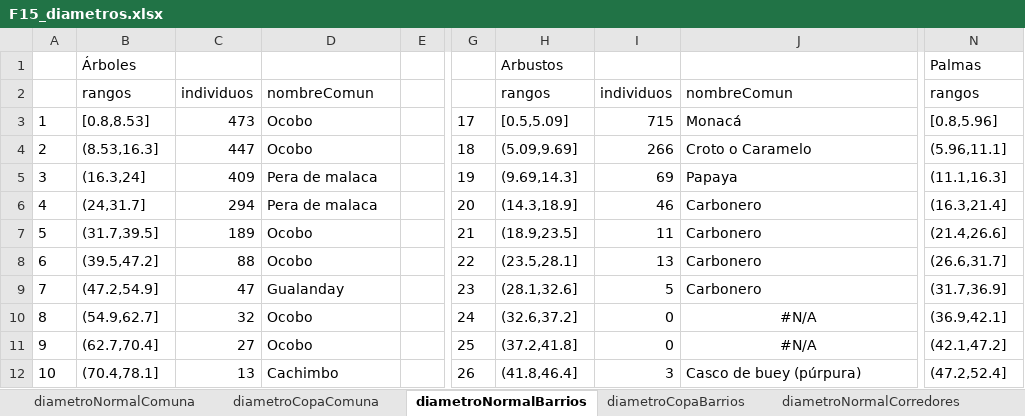
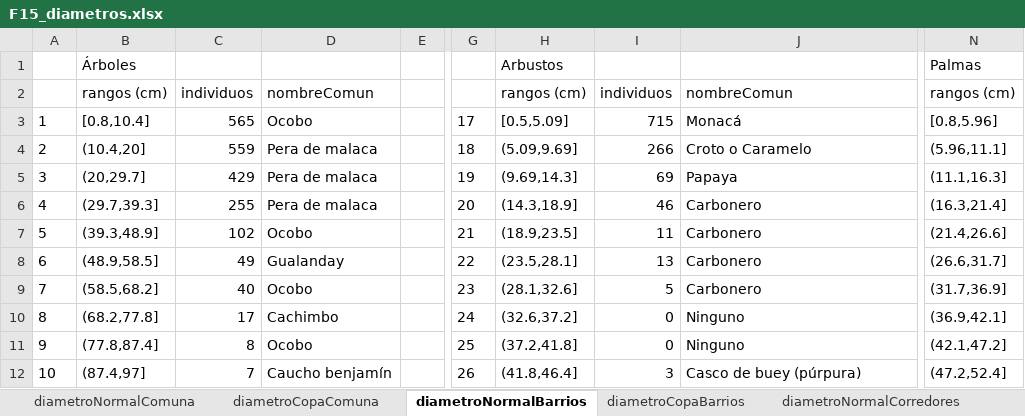
Before and after one commit to dresrok/GInfo, an Excel workbook: F15_diametros.xlsx, sheet diametroNormalBarrios, drawn as a sheet; only a part is shown, gaps mark what is left out; values as stored, in another font and other column widths than the file's, no borders; the diff covers the shown part only; the diff names each change by its address in the sheet, - before the commit and + after, or states it on an @@ line.

```diff
--- a/F15_diametros.xlsx (sheet diametroNormalBarrios)
+++ b/F15_diametros.xlsx (sheet diametroNormalBarrios)
-B2: rangos
+B2: rangos (cm)
-H2: rangos
+H2: rangos (cm)
-N2: rangos
+N2: rangos (cm)
-B3: [0.8,8.53]
+B3: [0.8,10.4]
-C3: 473
+C3: 565
-B4: (8.53,16.3]
+B4: (10.4,20]
-C4: 447
+C4: 559
-D4: Ocobo
+D4: Pera de malaca
-B5: (16.3,24]
+B5: (20,29.7]
-C5: 409
+C5: 429
-B6: (24,31.7]
+B6: (29.7,39.3]
-C6: 294
+C6: 255
-B7: (31.7,39.5]
+B7: (39.3,48.9]
-C7: 189
+C7: 102
-B8: (39.5,47.2]
+B8: (48.9,58.5]
-C8: 88
+C8: 49
-D8: Ocobo
+D8: Gualanday
-B9: (47.2,54.9]
+B9: (58.5,68.2]
-C9: 47
+C9: 40
-D9: Gualanday
+D9: Ocobo
-B10: (54.9,62.7]
+B10: (68.2,77.8]
-C10: 32
+C10: 17
-D10: Ocobo
+D10: Cachimbo
-J10:J11: #N/A
+J10:J11: Ninguno
-J10:J11 alignment: center
+J10:J11 alignment: left
-B11: (62.7,70.4]
+B11: (77.8,87.4]
-C11: 27
+C11: 8
-B12: (70.4,78.1]
+B12: (87.4,97]
-C12: 13
+C12: 7
-D12: Cachimbo
+D12: Caucho benjamín
```
Also changed, not shown: 19 edited cells and cell formats elsewhere in this sheet, sheet diametroNormalComuna, sheet diametroCopaBarrios, sheet diametroCopaComuna, sheet diametroNormalInstituciones, sheet diametroCopaInstituciones, sheet diametroCopaCorredores, 1 more sheet, F14_alturas.xlsx, F16_volumen.xlsx, 12 other files.
